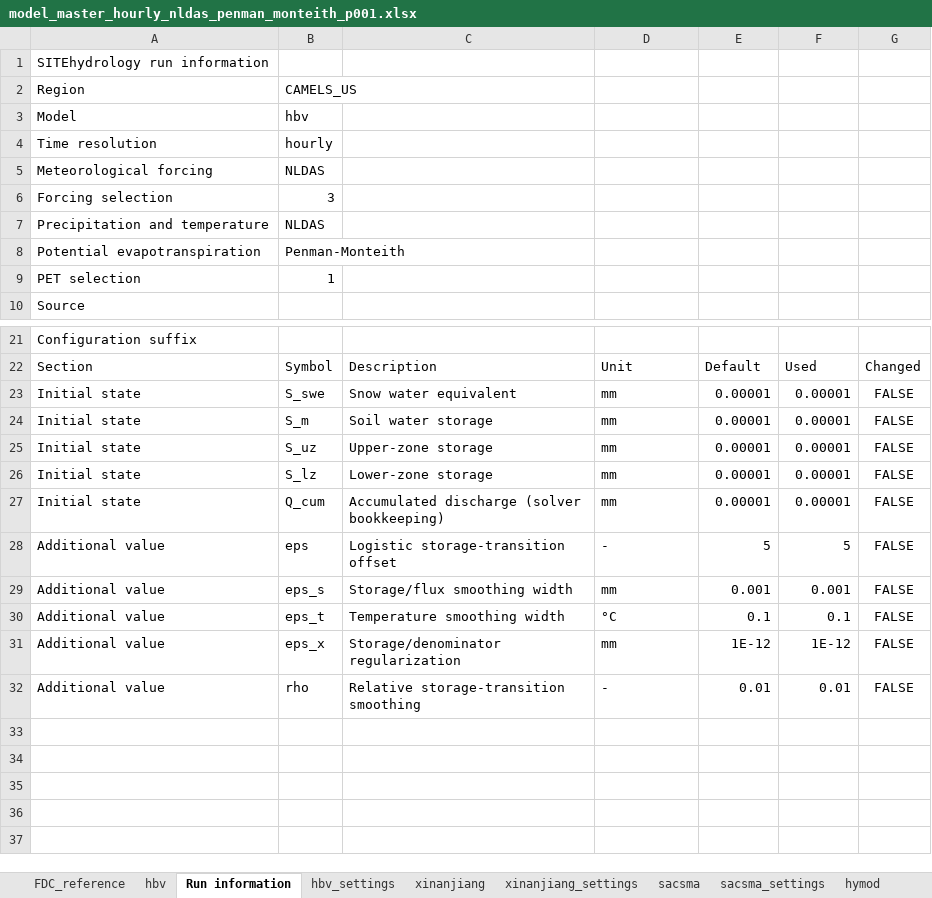
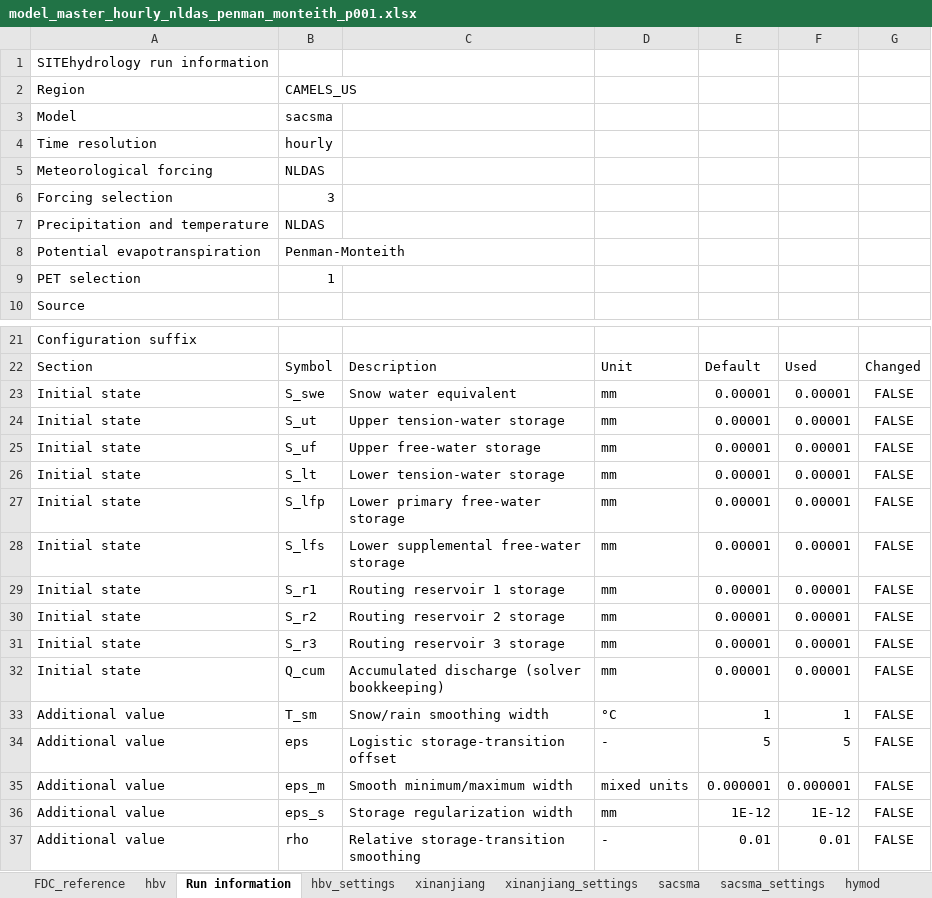
Before and after one commit to jaspervrugt/SITEhydrology, an Excel workbook: results/CAMELS_US/hourly/period_001/nldas_penman_monteith/model_master_hourly_nldas_penman_monteith_p001.xlsx, sheet Run information, drawn as a sheet; only a part is shown, gaps mark what is left out; values as stored, in another font and other column widths than the file's, no borders; removed rows and columns are numbered as before the commit, all else as after; the diff names each change by its address in the sheet, - before the commit and + after, or states it on an @@ line.

Commit message:
Publish owner-verified initial SITE reference: initial_d7631333b668eb3d14480808f0a0378a

```diff
--- a/results/CAMELS_US/hourly/period_001/nldas_penman_monteith/model_master_hourly_nldas_penman_monteith_p001.xlsx (sheet Run information)
+++ b/results/CAMELS_US/hourly/period_001/nldas_penman_monteith/model_master_hourly_nldas_penman_monteith_p001.xlsx (sheet Run information)
-B3: hbv
+B3: sacsma
-B24: S_m
+B24: S_ut
-C24: Soil water storage
+C24: Upper tension-water storage
-B25: S_uz
+B25: S_uf
-C25: Upper-zone storage
+C25: Upper free-water storage
-B26: S_lz
+B26: S_lt
-C26: Lower-zone storage
+C26: Lower tension-water storage
+row 27: Initial state | S_lfp | Lower primary free-water storage | mm | 0.00001 | 0.00001 | FALSE
+row 28: Initial state | S_lfs | Lower supplemental free-water storage | mm | 0.00001 | 0.00001 | FALSE
+row 29: Initial state | S_r1 | Routing reservoir 1 storage | mm | 0.00001 | 0.00001 | FALSE
+row 30: Initial state | S_r2 | Routing reservoir 2 storage | mm | 0.00001 | 0.00001 | FALSE
+row 31: Initial state | S_r3 | Routing reservoir 3 storage | mm | 0.00001 | 0.00001 | FALSE
+row 33: Additional value | T_sm | Snow/rain smoothing width | °C | 1 | 1 | FALSE
-B35: eps_s
+B35: eps_m
-C35: Storage/flux smoothing width
+C35: Smooth minimum/maximum width
-D35: mm
+D35: mixed units
-E35: 0.001
+E35: 0.000001
-F35: 0.001
+F35: 0.000001
-row 30: Additional value | eps_t | Temperature smoothing width | °C | 0.1 | 0.1 | FALSE
-B36: eps_x
+B36: eps_s
-C36: Storage/denominator regularization
+C36: Storage regularization width
```
Also changed, not shown: sheet sacsma, 5 other files.
